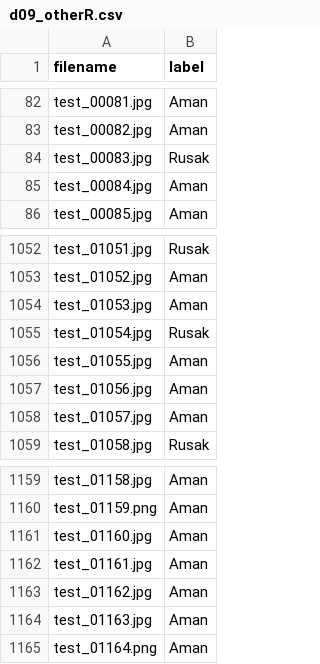
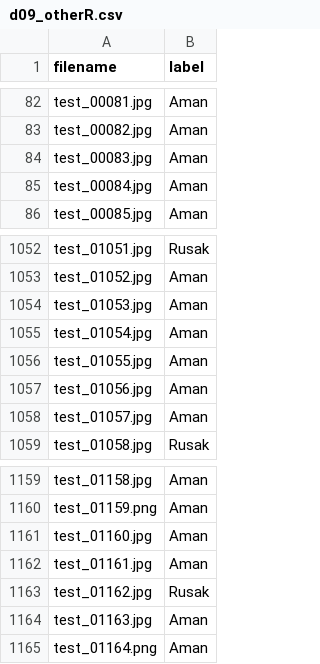
Before and after one commit to yauwes/datascape-jev-rlcd-pipeline, a CSV file: submissions/d09_otherR.csv, drawn as a sheet; only a part is shown, gaps mark what is left out.

```diff
--- a/submissions/d09_otherR.csv
+++ b/submissions/d09_otherR.csv
@@ -83,3 +83,3 @@ test_00081.jpg,Aman
 test_00082.jpg,Aman
-test_00083.jpg,Rusak
+test_00083.jpg,Aman
 test_00084.jpg,Aman
@@ -1054,3 +1054,3 @@ test_01052.jpg,Aman
 test_01053.jpg,Aman
-test_01054.jpg,Rusak
+test_01054.jpg,Aman
 test_01055.jpg,Aman
@@ -1162,3 +1162,3 @@ test_01160.jpg,Aman
 test_01161.jpg,Aman
-test_01162.jpg,Aman
+test_01162.jpg,Rusak
 test_01163.jpg,Aman
```
Also changed, not shown: submissions/d09_combo.csv, work/results.tsv, 2 other files.
